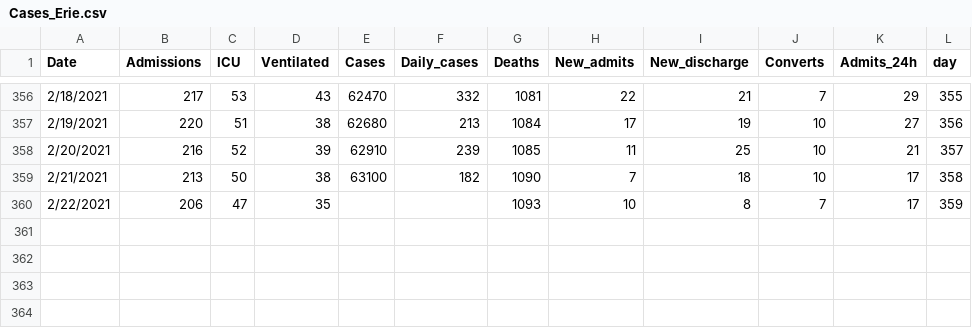
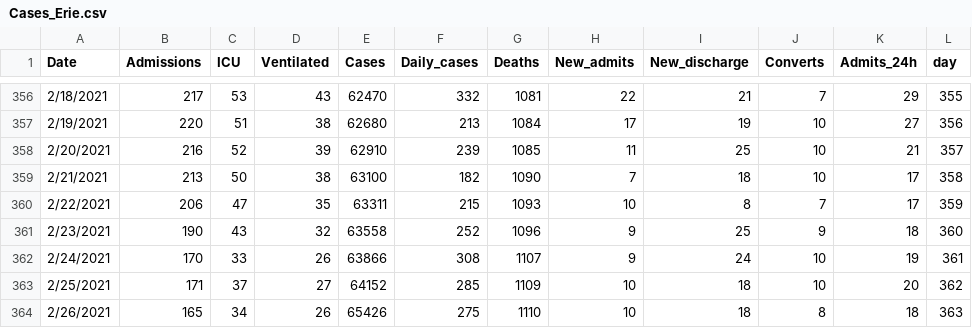
Before and after one commit to gabai/stream_KH, a CSV file: Cases_Erie.csv, drawn as a sheet; only a part is shown, gaps mark what is left out.

Commit message:
Update Cases_Erie.csv

```diff
--- a/Cases_Erie.csv
+++ b/Cases_Erie.csv
@@ -359,2 +359,6 @@ Date,Admissions,ICU,Ventilated,Cases,Daily_cases,Deaths,New_admits,New_discharge
 2/21/2021,213,50,38,63100,182,1090,7,18,10,17,358
-2/22/2021,206,47,35,,,1093,10,8,7,17,359
+2/22/2021,206,47,35,63311,215,1093,10,8,7,17,359
+2/23/2021,190,43,32,63558,252,1096,9,25,9,18,360
+2/24/2021,170,33,26,63866,308,1107,9,24,10,19,361
+2/25/2021,171,37,27,64152,285,1109,10,18,10,20,362
+2/26/2021,165,34,26,65426,275,1110,10,18,8,18,363
```
